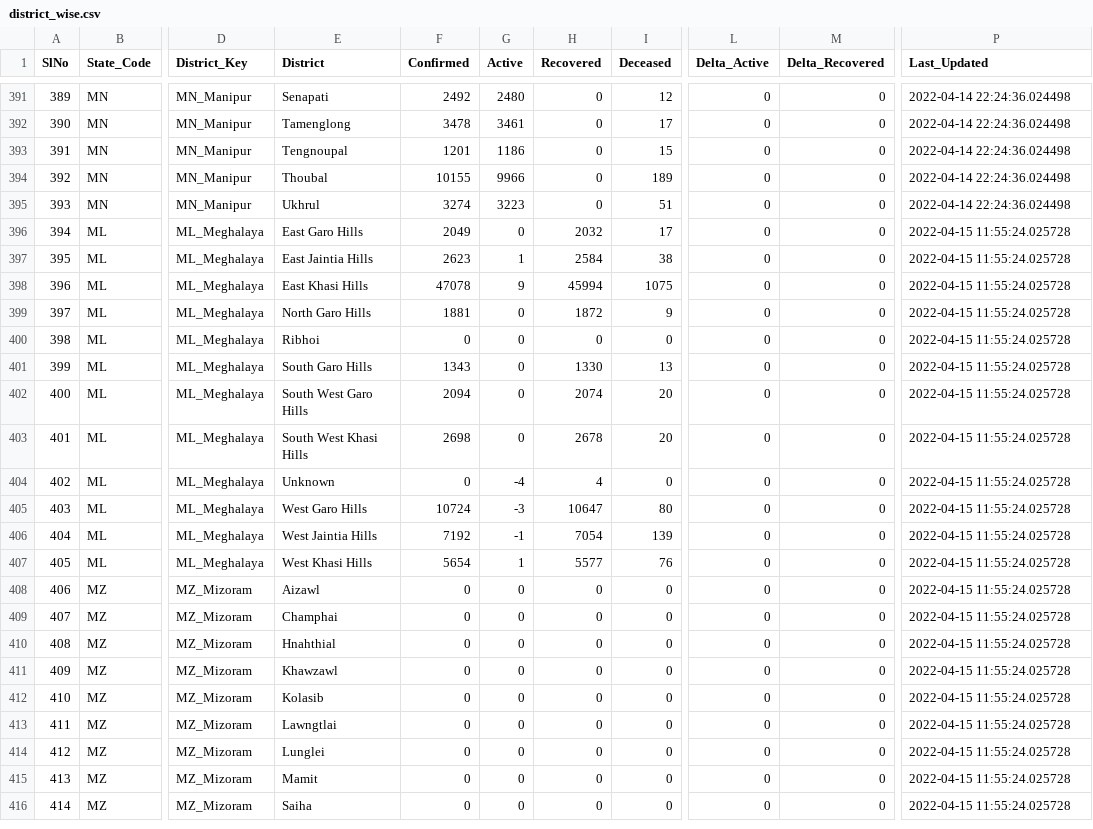
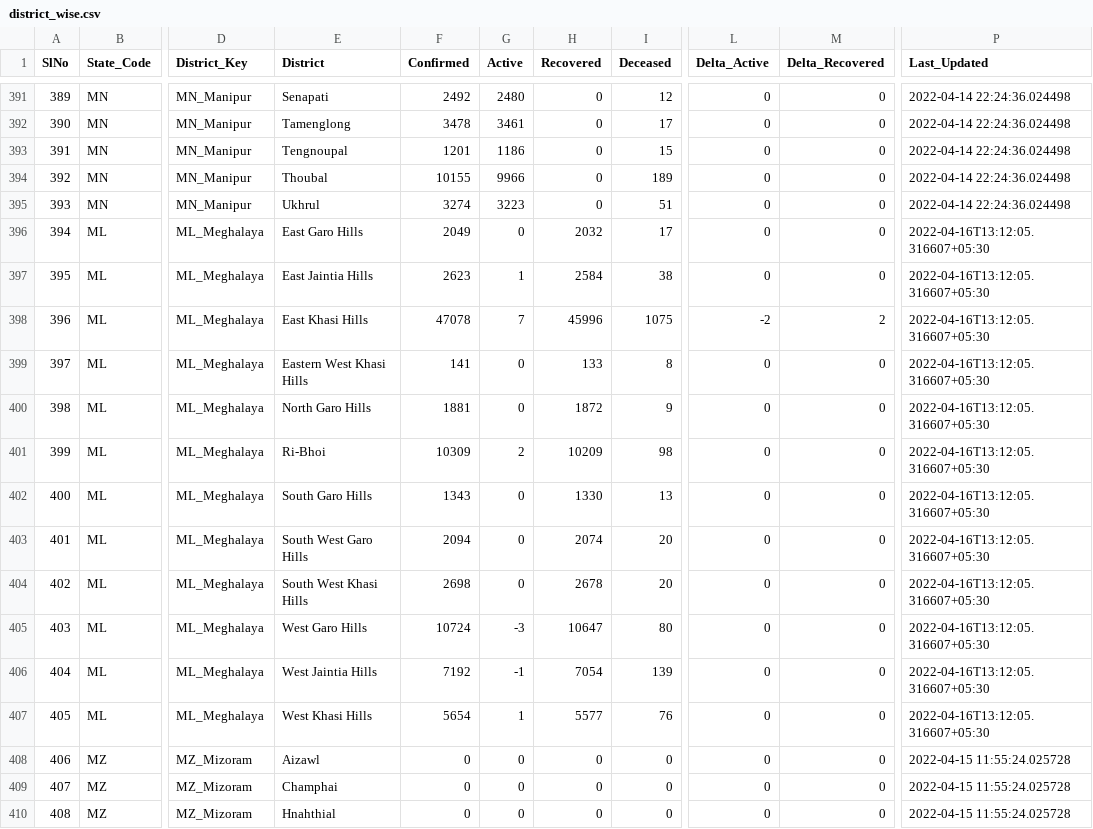
Before and after one commit to incovid19/data, a CSV file: csv/latest/district_wise.csv, drawn as a sheet; only a part is shown, gaps mark what is left out; the shorter side is filled out with more unchanged rows; the diff names each change by its address in the sheet, - before the commit and + after, or states it on an @@ line.

```diff
--- a/csv/latest/district_wise.csv
+++ b/csv/latest/district_wise.csv
-P396:P407 (Last_Updated): 2022-04-15 11:55:24.025728
+P396:P407 (Last_Updated): 2022-04-16T13:12:05.316607+05:30
-G398 (Active): 9
+G398 (Active): 7
-H398 (Recovered): 45994
+H398 (Recovered): 45996
-L398 (Delta_Active): 0
+L398 (Delta_Active): -2
-M398 (Delta_Recovered): 0
+M398 (Delta_Recovered): 2
-E399 (District): North Garo Hills
+E399 (District): Eastern West Khasi Hills
-F399 (Confirmed): 1881
+F399 (Confirmed): 141
-H399 (Recovered): 1872
+H399 (Recovered): 133
-I399 (Deceased): 9
+I399 (Deceased): 8
-E400 (District): Ribhoi
+E400 (District): North Garo Hills
-F400 (Confirmed): 0
+F400 (Confirmed): 1881
-H400 (Recovered): 0
+H400 (Recovered): 1872
-I400 (Deceased): 0
+I400 (Deceased): 9
-E401 (District): South Garo Hills
+E401 (District): Ri-Bhoi
-F401 (Confirmed): 1343
+F401 (Confirmed): 10309
-G401 (Active): 0
+G401 (Active): 2
-H401 (Recovered): 1330
+H401 (Recovered): 10209
-I401 (Deceased): 13
+I401 (Deceased): 98
-E402 (District): South West Garo Hills
+E402 (District): South Garo Hills
-F402 (Confirmed): 2094
+F402 (Confirmed): 1343
-H402 (Recovered): 2074
+H402 (Recovered): 1330
-I402 (Deceased): 20
+I402 (Deceased): 13
-E403 (District): South West Khasi Hills
+E403 (District): South West Garo Hills
-F403 (Confirmed): 2698
+F403 (Confirmed): 2094
-H403 (Recovered): 2678
+H403 (Recovered): 2074
-E404 (District): Unknown
+E404 (District): South West Khasi Hills
-F404 (Confirmed): 0
+F404 (Confirmed): 2698
-G404 (Active): -4
+G404 (Active): 0
-H404 (Recovered): 4
+H404 (Recovered): 2678
-I404 (Deceased): 0
+I404 (Deceased): 20
```
Also changed, not shown: csv/latest/state_wise.csv, csv/latest/state_wise_daily.csv, 5 other files.
